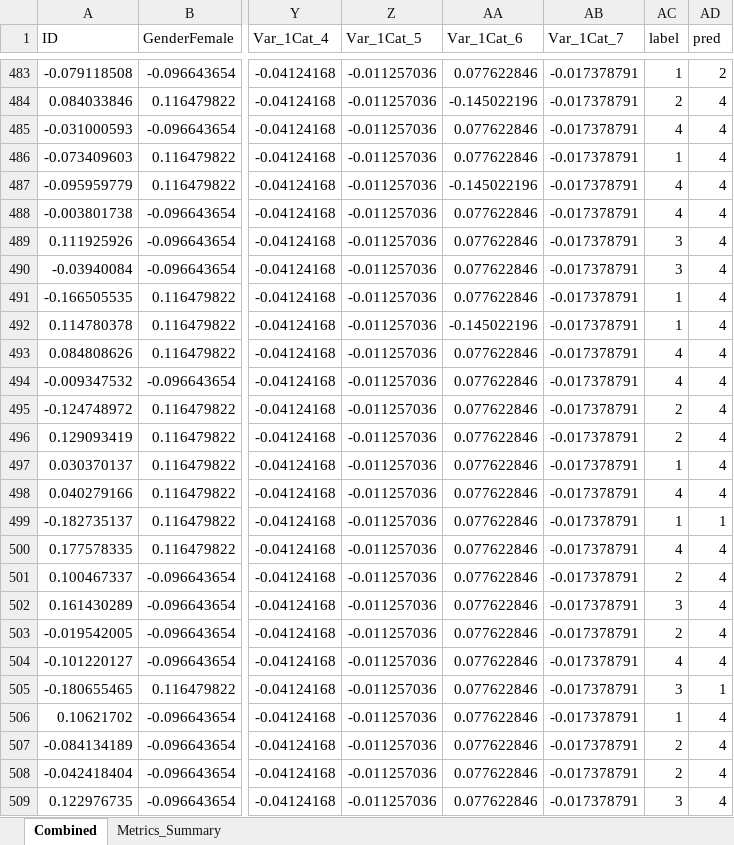
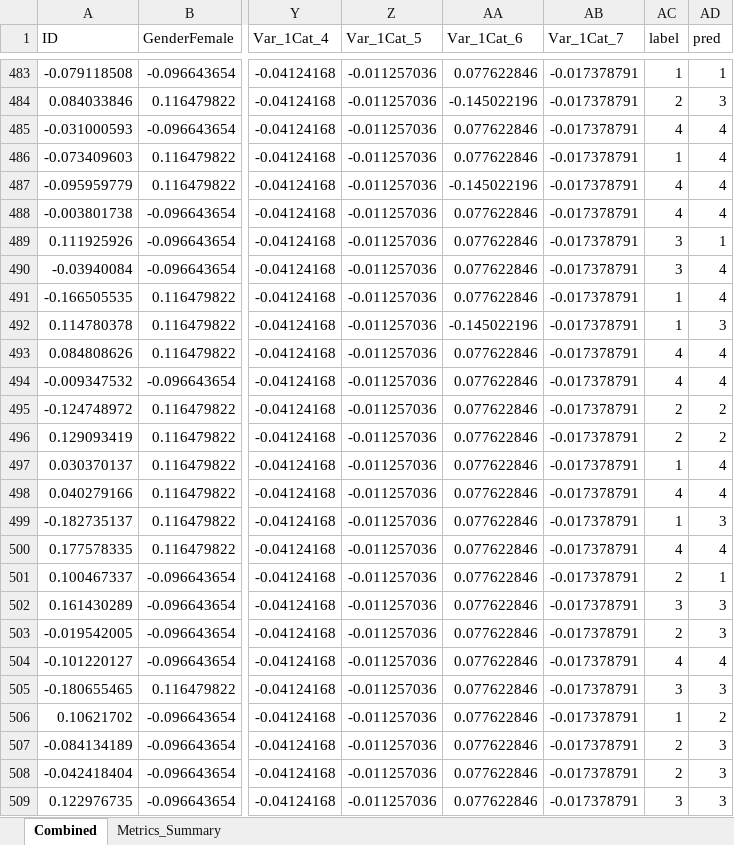
Before and after one commit to MatHatter/DESONN, an Excel workbook: Rdata_predictions.xlsx, sheet Combined, drawn as a sheet; only a part is shown, gaps mark what is left out; values as stored, in another font and other column widths than the file's, no borders; the diff covers the shown part only; the diff names each change by its address in the sheet, - before the commit and + after, or states it on an @@ line.

```diff
--- a/Rdata_predictions.xlsx (sheet Combined)
+++ b/Rdata_predictions.xlsx (sheet Combined)
-AD483 (pred): 2
+AD483 (pred): 1
-AD484 (pred): 4
+AD484 (pred): 3
-AD489 (pred): 4
+AD489 (pred): 1
-AD492 (pred): 4
+AD492 (pred): 3
-AD495:AD496 (pred): 4
+AD495:AD496 (pred): 2
-AD499 (pred): 1
+AD499 (pred): 3
-AD501 (pred): 4
+AD501 (pred): 1
-AD502:AD503 (pred): 4
+AD502:AD503 (pred): 3
-AD505 (pred): 1
+AD505 (pred): 3
-AD506 (pred): 4
+AD506 (pred): 2
-AD507:AD509 (pred): 4
+AD507:AD509 (pred): 3
```
Also changed, not shown: 452 edited cells elsewhere in this sheet, sheet Metrics_Summary, charts or pictures, 10 other files.
